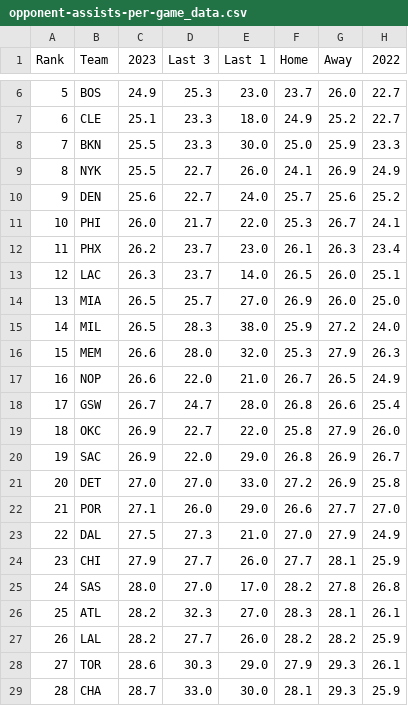
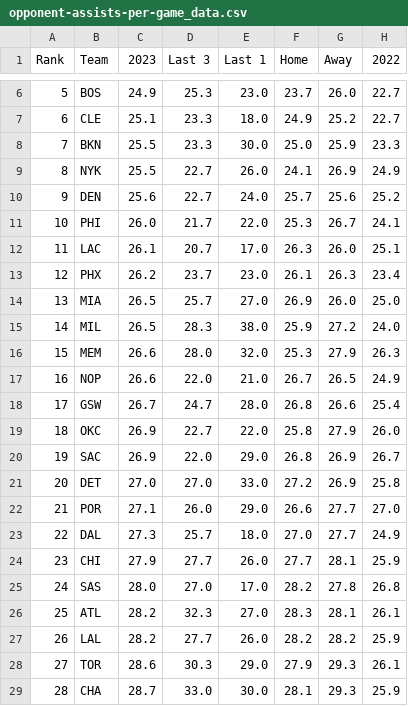
Before and after one commit to DhirenShivdasani/NBA-player-prop-analysis, a CSV file: team_stats/opponent-assists-per-game_data.csv, drawn as a sheet; only a part is shown, gaps mark what is left out.

```diff
--- a/team_stats/opponent-assists-per-game_data.csv
+++ b/team_stats/opponent-assists-per-game_data.csv
@@ -11,4 +11,4 @@ Rank,Team,2023,Last 3,Last 1,Home,Away,2022
 10,PHI,26.0,21.7,22.0,25.3,26.7,24.1
-11,PHX,26.2,23.7,23.0,26.1,26.3,23.4
-12,LAC,26.3,23.7,14.0,26.5,26.0,25.1
+11,LAC,26.1,20.7,17.0,26.3,26.0,25.1
+12,PHX,26.2,23.7,23.0,26.1,26.3,23.4
 13,MIA,26.5,25.7,27.0,26.9,26.0,25.0
@@ -22,3 +22,3 @@ Rank,Team,2023,Last 3,Last 1,Home,Away,2022
 21,POR,27.1,26.0,29.0,26.6,27.7,27.0
-22,DAL,27.5,27.3,21.0,27.0,27.9,24.9
+22,DAL,27.3,25.7,18.0,27.0,27.7,24.9
 23,CHI,27.9,27.7,26.0,27.7,28.1,25.9
```
Also changed, not shown: team_stats/assists-per-game_data.csv, team_stats/opponent-points-per-game_data.csv, 12 other files.
